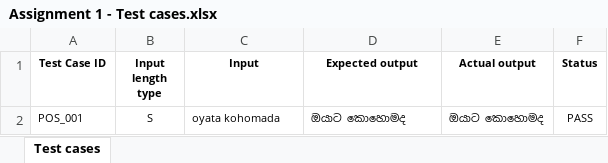
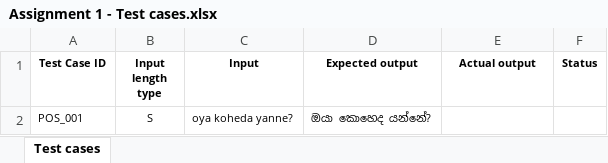
Before and after one commit to Harshavidath12/test-automation-playwright, an Excel workbook: Assignment 1 - Test cases.xlsx, sheet Test cases, drawn as a sheet; values as stored, in another font and other column widths than the file's, no borders; the diff names each change by its address in the sheet, - before the commit and + after, or states it on an @@ line.

Commit message:
Test case excel file

```diff
--- a/Assignment 1 - Test cases.xlsx (sheet Test cases)
+++ b/Assignment 1 - Test cases.xlsx (sheet Test cases)
-C2 (Input): oyata kohomada
+C2 (Input): oya koheda yanne?
-D2 (Expected output): ඔයාට කොහොමද
+D2 (Expected output): ඔයා කොහෙද යන්නේ?
-E2 (Actual output): ඔයාට කොහොමද
+E2 (Actual output): (empty)
-F2 (Status): PASS
+F2 (Status): (empty)
```
